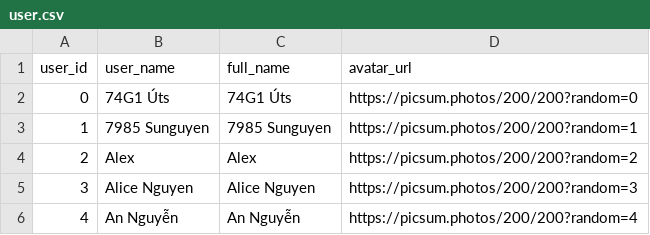
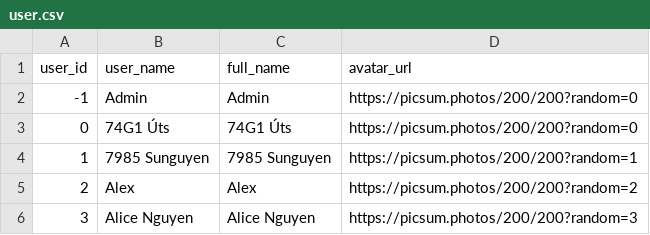
Before and after one commit to VTTr2004/system-recommendation, a CSV file: server_python/database/user.csv, drawn as a sheet; only a part is shown; the shorter side is filled out with more unchanged rows.

```diff
--- a/server_python/database/user.csv
+++ b/server_python/database/user.csv
@@ -1,2 +1,3 @@
 user_id,user_name,full_name,avatar_url
+-1,Admin,Admin,https://picsum.photos/200/200?random=0
 0,74G1 Úts,74G1 Úts,https://picsum.photos/200/200?random=0
```
Also changed, not shown: 33 other files.
